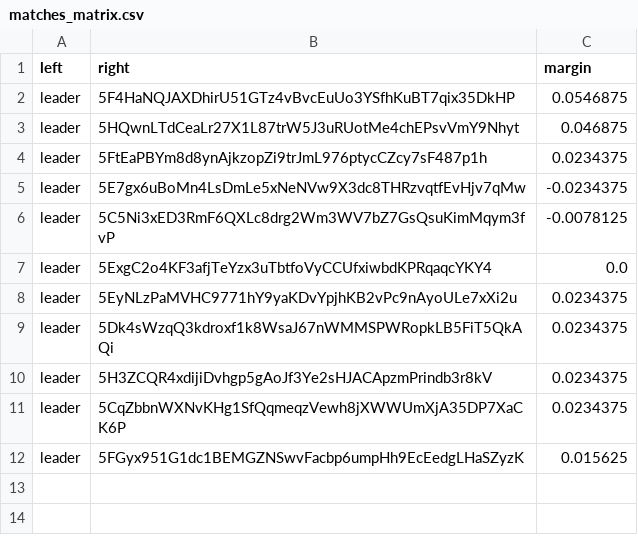
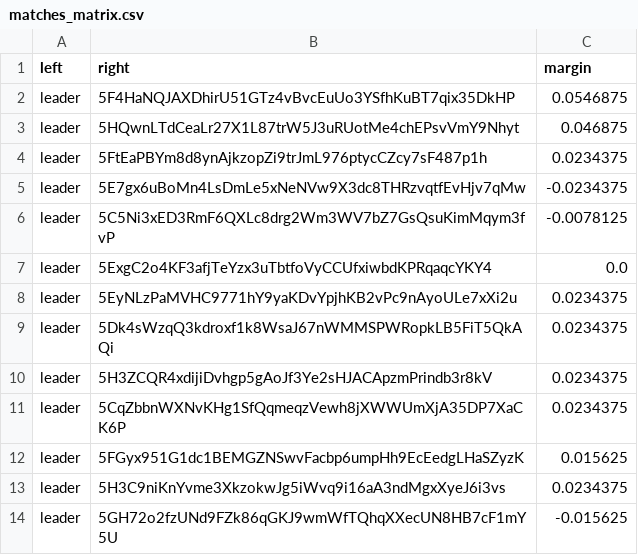
Before and after one commit to 404-Repo/404-competition-1, a CSV file: rounds/6/matches_matrix.csv, drawn as a sheet.

Commit message:
Match report: leader vs 5GCKsefFMQ Match report: leader vs 5GH72o2fzU Update matches matrix for round 6

```diff
--- a/rounds/6/matches_matrix.csv
+++ b/rounds/6/matches_matrix.csv
@@ -12 +12,3 @@ leader,5CqZbbnWXNvKHg1SfQqmeqzVewh8jXWWUmXjA35DP7XaCK6P,0.0234375
 leader,5FGyx951G1dc1BEMGZNSwvFacbp6umpHh9EcEedgLHaSZyzK,0.015625
+leader,5H3C9niKnYvme3XkzokwJg5iWvq9i16aA3ndMgxXyeJ6i3vs,0.0234375
+leader,5GH72o2fzUNd9FZk86qGKJ9wmWfTQhqXXecUN8HB7cF1mY5U,-0.015625
```
Also changed, not shown: 2 other files.
